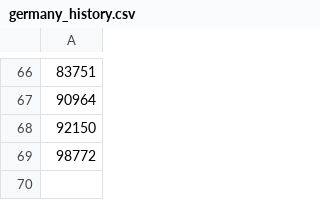
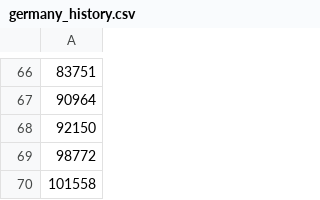
Before and after one commit to lamharrison/coronavirus-machine-learning, a CSV file: data/germany_history.csv, drawn as a sheet; only a part is shown, gaps mark what is left out; the diff names each change by its address in the sheet, - before the commit and + after, or states it on an @@ line.

Commit message:
add prediction data

```diff
--- a/data/germany_history.csv
+++ b/data/germany_history.csv
+row 70: 101558
```
Also changed, not shown: data/france_history.csv, data/italy_history.csv, 3 other files.
